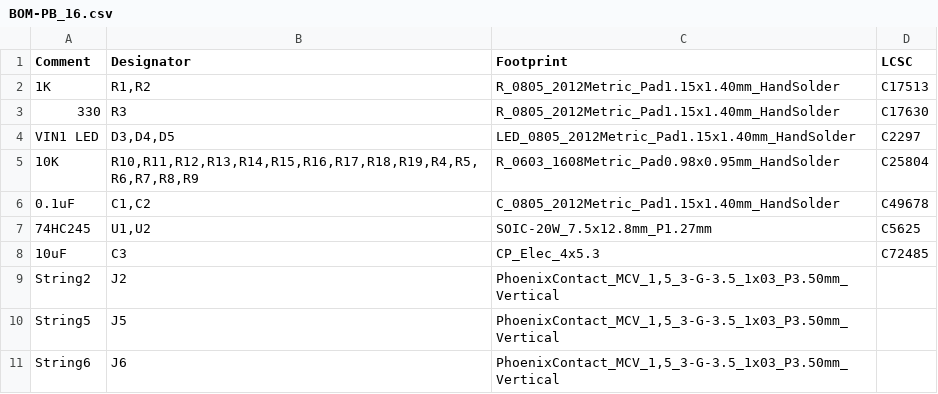
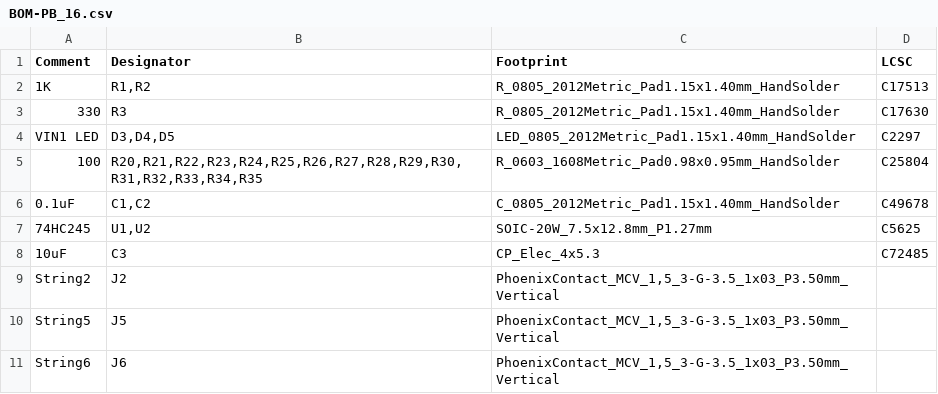
Before and after one commit to computergeek1507/PB_16, a CSV file: 16_Expansion_SMD/jlcpcb/assembly/BOM-PB_16.csv, drawn as a sheet; only a part is shown.

```diff
--- a/16_Expansion_SMD/jlcpcb/assembly/BOM-PB_16.csv
+++ b/16_Expansion_SMD/jlcpcb/assembly/BOM-PB_16.csv
@@ -4,3 +4,3 @@ Comment,Designator,Footprint,LCSC
 VIN1 LED,"D3,D4,D5",LED_0805_2012Metric_Pad1.15x1.40mm_HandSolder,C2297
-10K,"R10,R11,R12,R13,R14,R15,R16,R17,R18,R19,R4,R5,R6,R7,R8,R9",R_0603_1608Metric_Pad0.98x0.95mm_HandSolder,C25804
+100,"R20,R21,R22,R23,R24,R25,R26,R27,R28,R29,R30,R31,R32,R33,R34,R35",R_0603_1608Metric_Pad0.98x0.95mm_HandSolder,C25804
 0.1uF,"C1,C2",C_0805_2012Metric_Pad1.15x1.40mm_HandSolder,C49678
```
Also changed, not shown: 16_Expansion_SMD/jlcpcb/assembly/POS-PB_16.csv, 44 other files.
